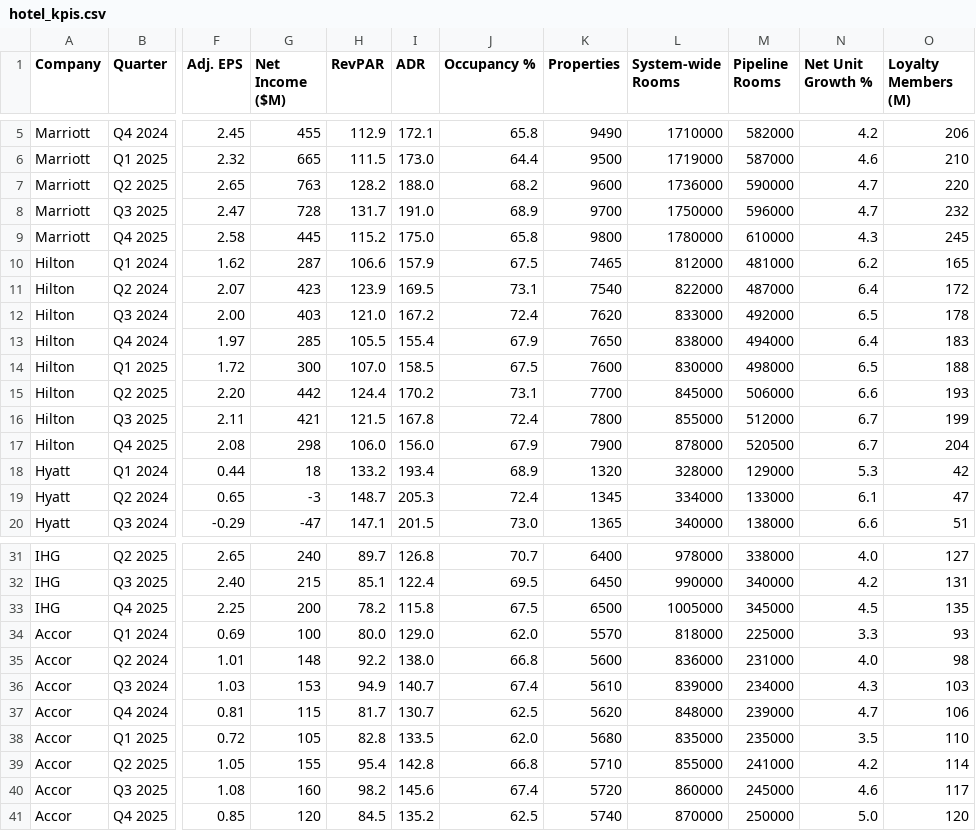
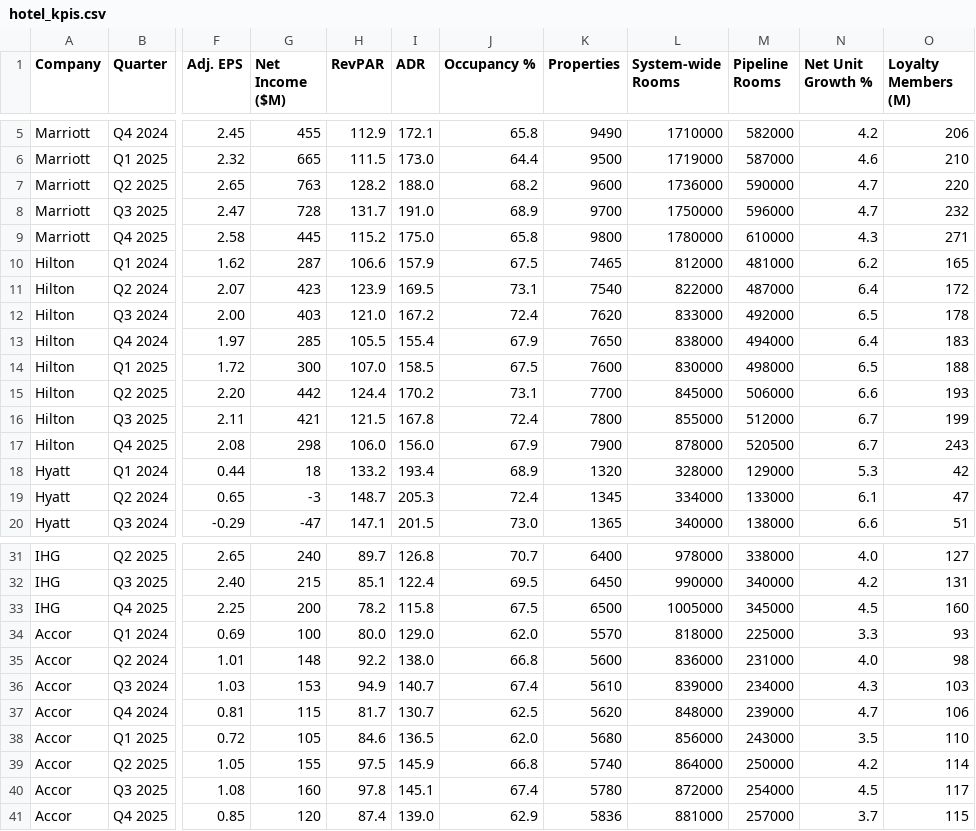
Before and after one commit to amandaseifried/hospitality-dashboard, a CSV file: data/hotel_kpis.csv, drawn as a sheet; only a part is shown, gaps mark what is left out; the diff names each change by its address in the sheet, - before the commit and + after, or states it on an @@ line.

```diff
--- a/data/hotel_kpis.csv
+++ b/data/hotel_kpis.csv
-O9 (Loyalty Members (M)): 245
+O9 (Loyalty Members (M)): 271
-O17 (Loyalty Members (M)): 204
+O17 (Loyalty Members (M)): 243
-O33 (Loyalty Members (M)): 135
+O33 (Loyalty Members (M)): 160
-H38 (RevPAR): 82.8
+H38 (RevPAR): 84.6
-I38 (ADR): 133.5
+I38 (ADR): 136.5
-L38 (System-wide Rooms): 835000
+L38 (System-wide Rooms): 856000
-M38 (Pipeline Rooms): 235000
+M38 (Pipeline Rooms): 243000
-H39 (RevPAR): 95.4
+H39 (RevPAR): 97.5
-I39 (ADR): 142.8
+I39 (ADR): 145.9
-K39 (Properties): 5710
+K39 (Properties): 5740
-L39 (System-wide Rooms): 855000
+L39 (System-wide Rooms): 864000
-M39 (Pipeline Rooms): 241000
+M39 (Pipeline Rooms): 250000
-H40 (RevPAR): 98.2
+H40 (RevPAR): 97.8
-I40 (ADR): 145.6
+I40 (ADR): 145.1
-K40 (Properties): 5720
+K40 (Properties): 5780
-L40 (System-wide Rooms): 860000
+L40 (System-wide Rooms): 872000
-M40 (Pipeline Rooms): 245000
+M40 (Pipeline Rooms): 254000
-N40 (Net Unit Growth %): 4.6
+N40 (Net Unit Growth %): 4.5
-H41 (RevPAR): 84.5
+H41 (RevPAR): 87.4
-I41 (ADR): 135.2
+I41 (ADR): 139.0
-J41 (Occupancy %): 62.5
+J41 (Occupancy %): 62.9
-K41 (Properties): 5740
+K41 (Properties): 5836
-L41 (System-wide Rooms): 870000
+L41 (System-wide Rooms): 881000
-M41 (Pipeline Rooms): 250000
+M41 (Pipeline Rooms): 257000
-N41 (Net Unit Growth %): 5.0
+N41 (Net Unit Growth %): 3.7
-O41 (Loyalty Members (M)): 120
+O41 (Loyalty Members (M)): 115
```
Also changed, not shown: data/digital_news.csv, data/hotel_financials_annual.csv, 4 other files.
